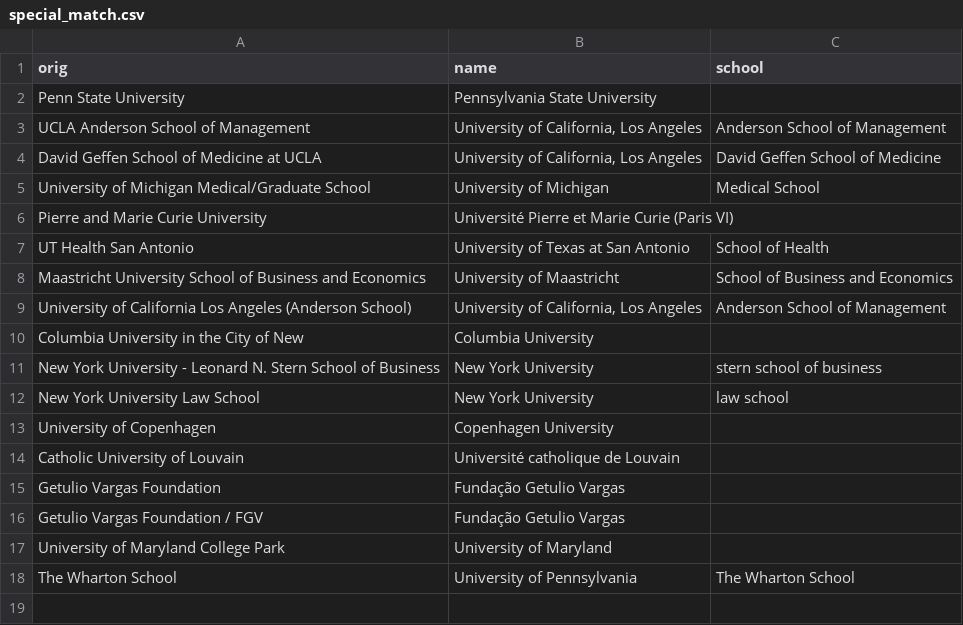
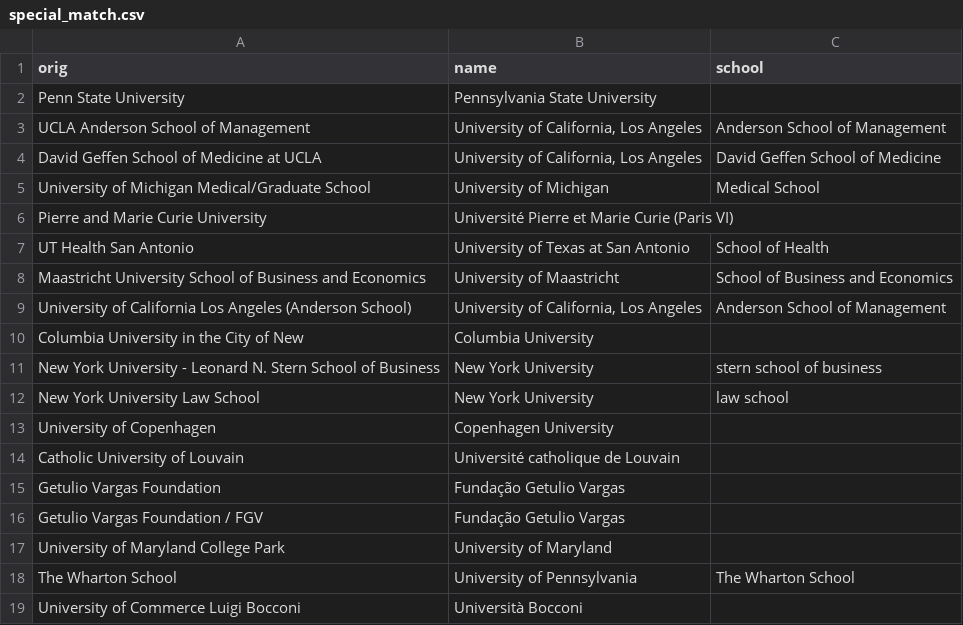
Before and after one commit to alanyanglex/uchicago-intern, a CSV file: data/special_match.csv, drawn as a sheet; the diff names each change by its address in the sheet, - before the commit and + after, or states it on an @@ line.

```diff
--- a/data/special_match.csv
+++ b/data/special_match.csv
+row 19: University of Commerce Luigi Bocconi | Università Bocconi
```
Also changed, not shown: data/sanitize_rules.csv, data/scoreboard.csv, 3 other files.
